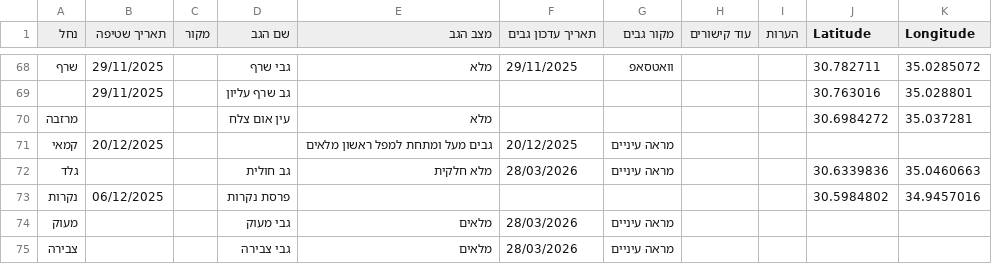
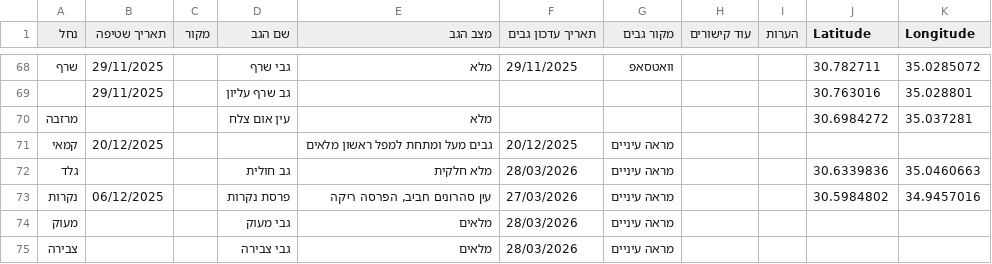
Before and after one commit to zstadler/IHMGeoJSONWaterholes, a TSV file: floods.tsv, drawn as a sheet; only a part is shown, gaps mark what is left out.

```diff
--- a/floods.tsv
+++ b/floods.tsv
@@ -72,3 +72,3 @@
 גלד			גב חולית	מלא חלקית	28/03/2026	מראה עיניים			30.6339836	35.0460663
-נקרות	06/12/2025		פרסת נקרות						30.5984802	34.9457016
+נקרות	06/12/2025		פרסת נקרות	עין סהרונים חביב, הפרסה ריקה	27/03/2026	מראה עיניים			30.5984802	34.9457016
 מעוק			גבי מעוק	מלאים	28/03/2026	מראה עיניים				
```
